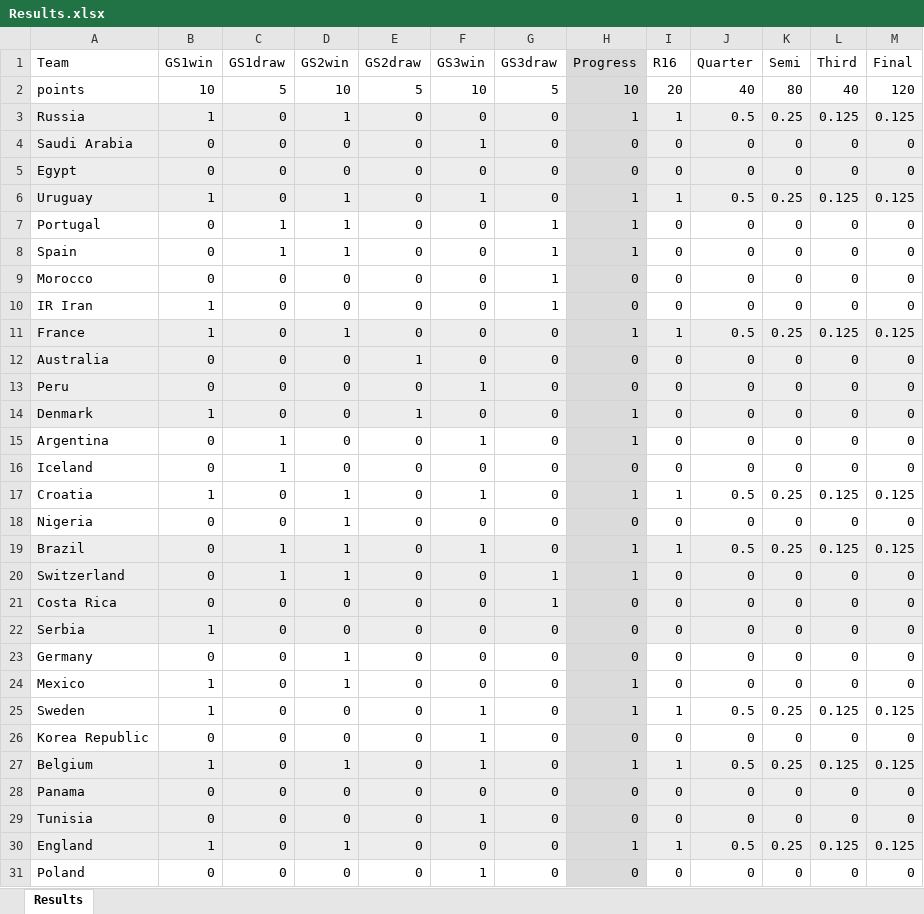
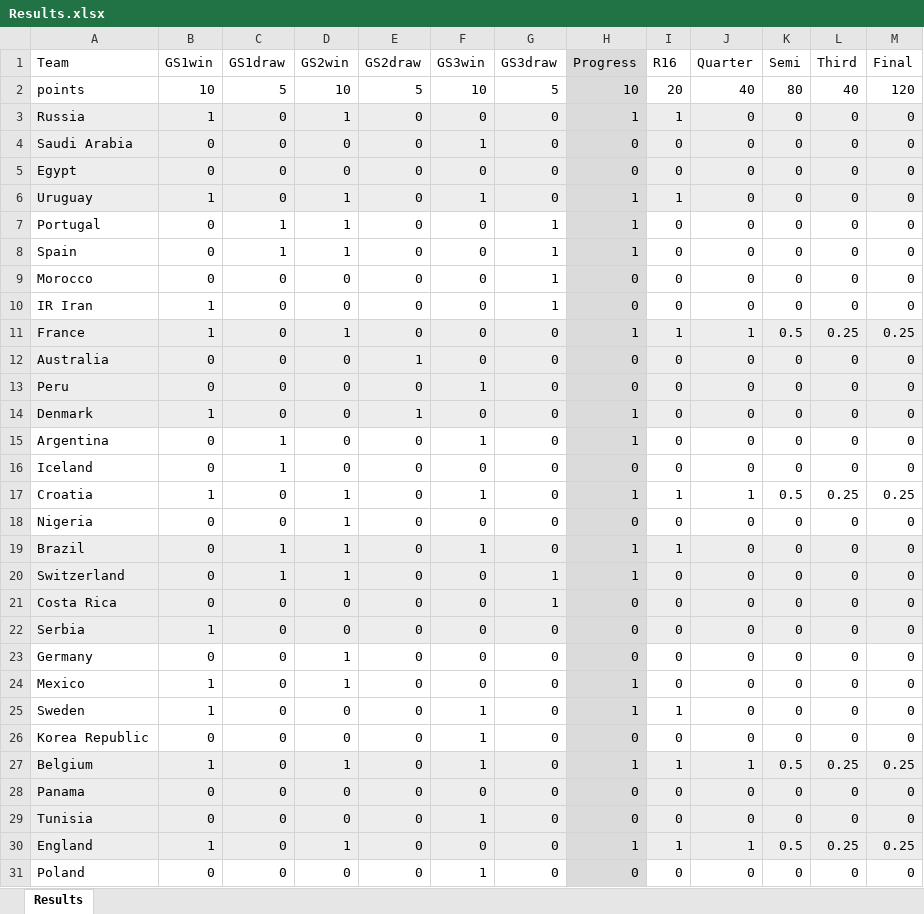
Before and after one commit to JimmyTarr/WorldCup2018, an Excel workbook: Results.xlsx, sheet Results, drawn as a sheet; only a part is shown; values as stored, in another font and other column widths than the file's, no borders; the diff names each change by its address in the sheet, - before the commit and + after, or states it on an @@ line.

```diff
--- a/Results.xlsx (sheet Results)
+++ b/Results.xlsx (sheet Results)
-J3 (Quarter): 0.5
+J3 (Quarter): 0
-K3 (Semi): 0.25
+K3 (Semi): 0
-L3 (Third): 0.125
+L3 (Third): 0
-M3 (Final): 0.125
+M3 (Final): 0
-J6 (Quarter): 0.5
+J6 (Quarter): 0
-K6 (Semi): 0.25
+K6 (Semi): 0
-L6 (Third): 0.125
+L6 (Third): 0
-M6 (Final): 0.125
+M6 (Final): 0
-J11 (Quarter): 0.5
+J11 (Quarter): 1
-K11 (Semi): 0.25
+K11 (Semi): 0.5
-L11 (Third): 0.125
+L11 (Third): 0.25
-M11 (Final): 0.125
+M11 (Final): 0.25
-J17 (Quarter): 0.5
+J17 (Quarter): 1
-K17 (Semi): 0.25
+K17 (Semi): 0.5
-L17 (Third): 0.125
+L17 (Third): 0.25
-M17 (Final): 0.125
+M17 (Final): 0.25
-J19 (Quarter): 0.5
+J19 (Quarter): 0
-K19 (Semi): 0.25
+K19 (Semi): 0
-L19 (Third): 0.125
+L19 (Third): 0
-M19 (Final): 0.125
+M19 (Final): 0
-J25 (Quarter): 0.5
+J25 (Quarter): 0
-K25 (Semi): 0.25
+K25 (Semi): 0
-L25 (Third): 0.125
+L25 (Third): 0
-M25 (Final): 0.125
+M25 (Final): 0
-J27 (Quarter): 0.5
+J27 (Quarter): 1
-K27 (Semi): 0.25
+K27 (Semi): 0.5
-L27 (Third): 0.125
+L27 (Third): 0.25
-M27 (Final): 0.125
+M27 (Final): 0.25
-J30 (Quarter): 0.5
+J30 (Quarter): 1
-K30 (Semi): 0.25
+K30 (Semi): 0.5
-L30 (Third): 0.125
+L30 (Third): 0.25
-M30 (Final): 0.125
+M30 (Final): 0.25
```
Also changed, not shown: Competition_Results.xlsx, 3 other files.
